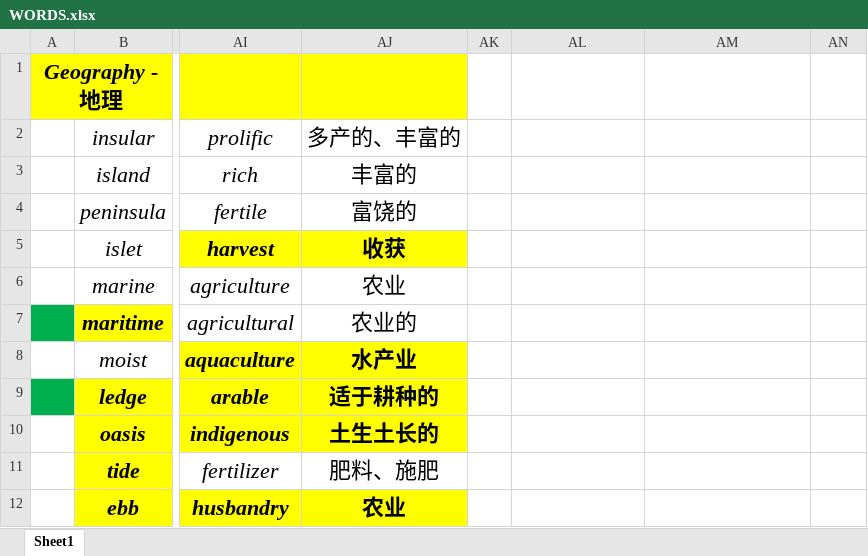
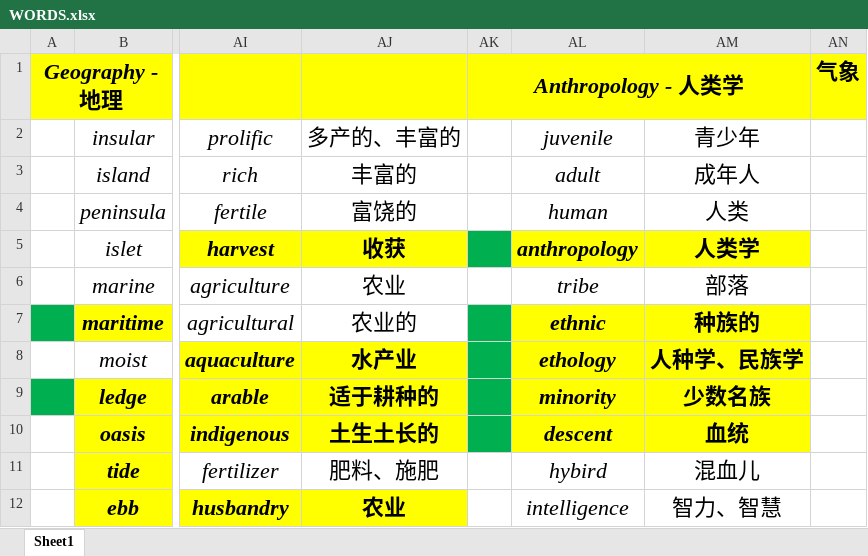
Before and after one commit to k-ning/RECORDING, an Excel workbook: WORDS.xlsx, sheet Sheet1, drawn as a sheet; only a part is shown, gaps mark what is left out; values as stored, in another font and other column widths than the file's, no borders; the diff covers the shown part only; the diff names each change by its address in the sheet, - before the commit and + after, or states it on an @@ line.

Commit message:
Update WORDS.xlsx

```diff
--- a/WORDS.xlsx (sheet Sheet1)
+++ b/WORDS.xlsx (sheet Sheet1)
-AK1: (empty)
+AK1: Anthropology - 人类学
-AK1:AN1 fill: none
+AK1:AN1 fill: #FFFF00
+AK1:AM1 merged
-AN1: (empty)
+AN1: 气象
-AL2: (empty)
+AL2: juvenile
-AM2: (empty)
+AM2: 青少年
-AL3: (empty)
+AL3: adult
-AM3: (empty)
+AM3: 成年人
-AL4: (empty)
+AL4: human
-AM4: (empty)
+AM4: 人类
-AK5 fill: none
+AK5 fill: #00B050
-AL5: (empty)
+AL5: anthropology
-AL5:AM5 fill: none
+AL5:AM5 fill: #FFFF00
-AM5: (empty)
+AM5: 人类学
-AL6: (empty)
+AL6: tribe
-AM6: (empty)
+AM6: 部落
-AK7:AK10 fill: none
+AK7:AK10 fill: #00B050
-AL7: (empty)
+AL7: ethnic
-AL7:AM10 fill: none
+AL7:AM10 fill: #FFFF00
-AM7: (empty)
+AM7: 种族的
-AL8: (empty)
+AL8: ethology
-AM8: (empty)
+AM8: 人种学、民族学
-AL9: (empty)
+AL9: minority
-AM9: (empty)
+AM9: 少数名族
-AL10: (empty)
+AL10: descent
-AM10: (empty)
+AM10: 血统
-AL11: (empty)
+AL11: hybird
-AM11: (empty)
+AM11: 混血儿
-AL12: (empty)
+AL12: intelligence
-AM12: (empty)
+AM12: 智力、智慧
```
Also changed, not shown: 10 edited cells and cell formats elsewhere in this sheet.
